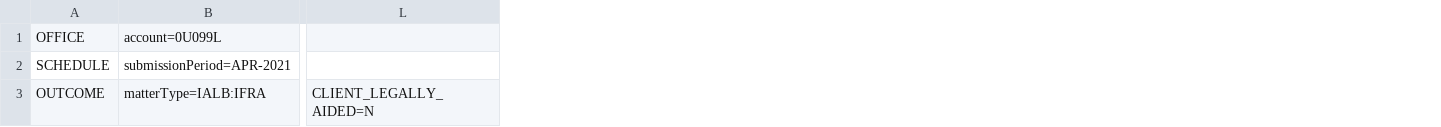
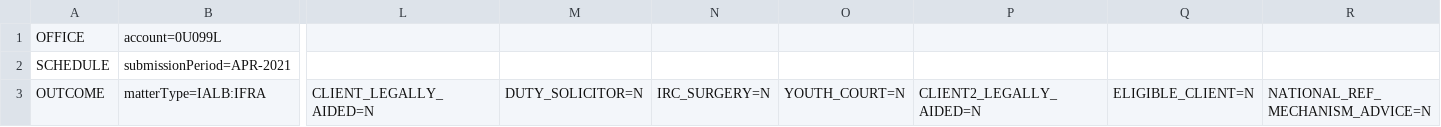
Before and after one commit to ministryofjustice/laa-data-claims-api, a CSV file: claims-data/service/src/integrationTest/resources/test_upload_files/csv/outcomes-2.csv, drawn as a sheet; only a part is shown, gaps mark what is left out; the diff names each change by its address in the sheet, - before the commit and + after, or states it on an @@ line.

Commit message:
DSTEW-731 Map Y/N outcome fields from String to Boolean type

```diff
--- a/claims-data/service/src/integrationTest/resources/test_upload_files/csv/outcomes-2.csv
+++ b/claims-data/service/src/integrationTest/resources/test_upload_files/csv/outcomes-2.csv
+column M, row 3: DUTY_SOLICITOR=N
+column N, row 3: IRC_SURGERY=N
+column O, row 3: YOUTH_COURT=N
+column P, row 3: CLIENT2_LEGALLY_AIDED=N
+column Q, row 3: ELIGIBLE_CLIENT=N
+column R, row 3: NATIONAL_REF_MECHANISM_ADVICE=N
```
Also changed, not shown: claims-data/service/src/integrationTest/resources/test_upload_files/csv/outcomes.csv, 6 other files.
